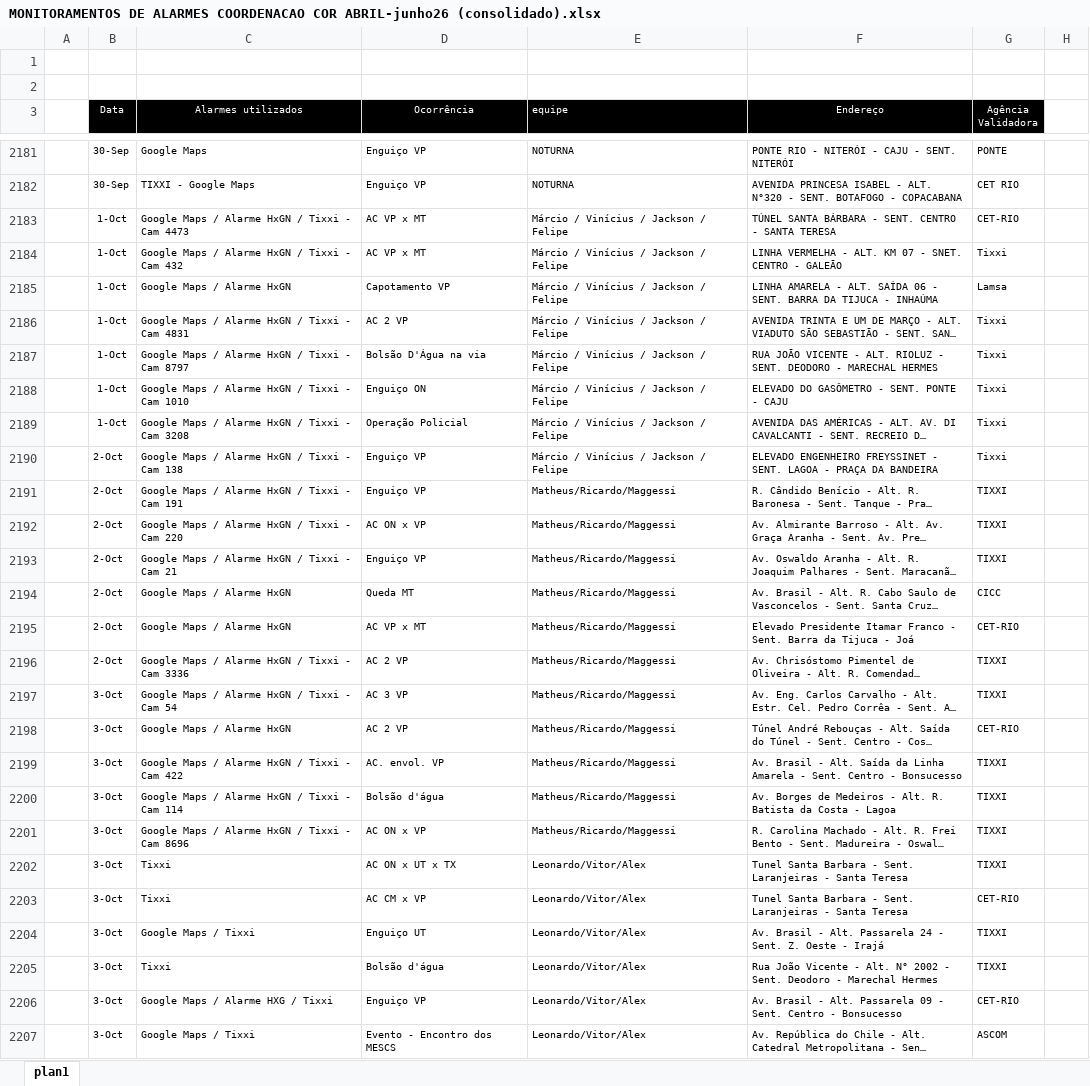
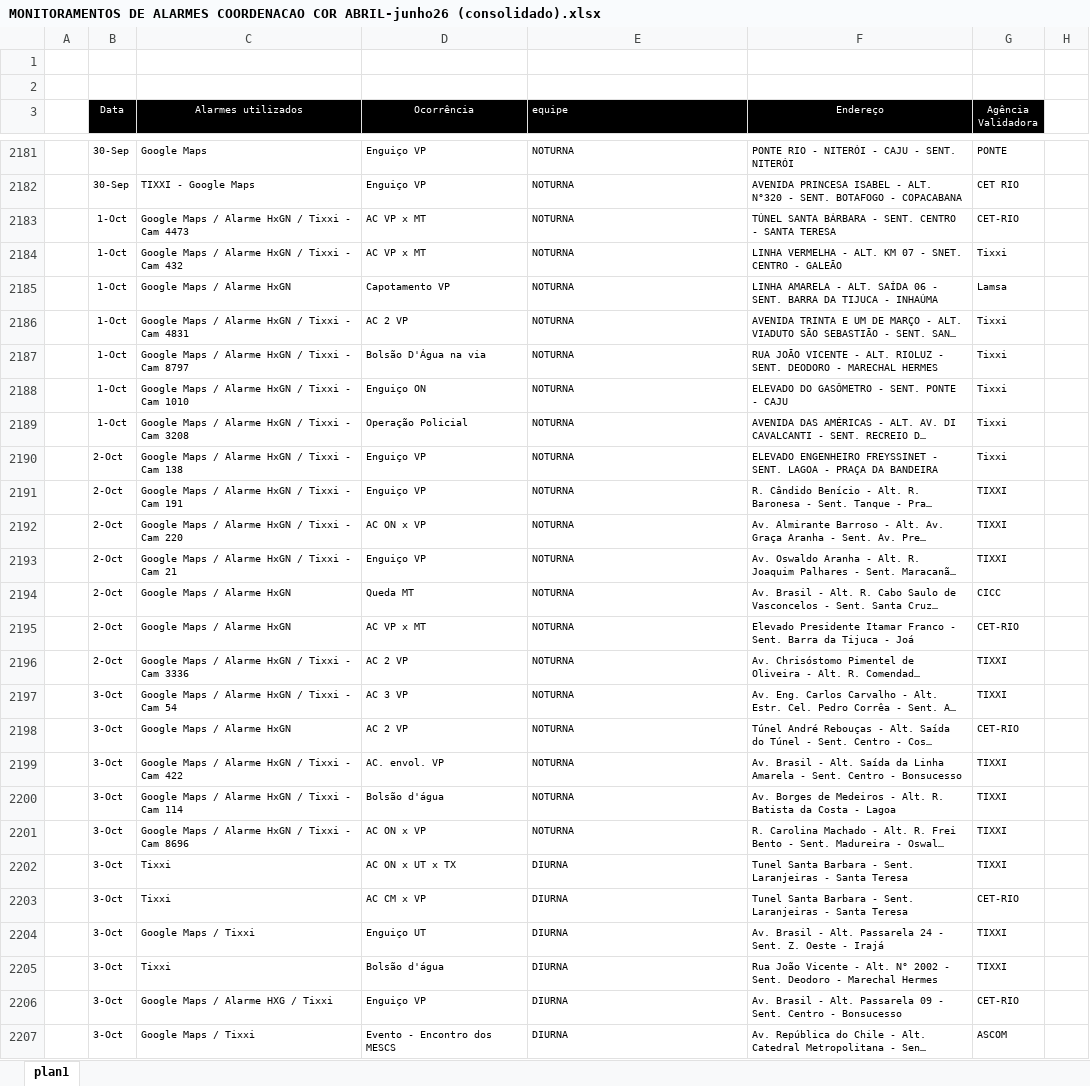
Before and after one commit to kaduximenes/monitoramentoocorrencias, an Excel workbook: Planilhas/MONITORAMENTOS DE ALARMES COORDENACAO COR ABRIL-junho26 (consolidado).xlsx, sheet plan1, drawn as a sheet; only a part is shown, gaps mark what is left out; long unchanged cells end in …; values as stored, in another font and other column widths than the file's, no borders; the diff covers the shown part only; the diff names each change by its address in the sheet, - before the commit and + after, or states it on an @@ line.

```diff
--- a/Planilhas/MONITORAMENTOS DE ALARMES COORDENACAO COR ABRIL-junho26 (consolidado).xlsx (sheet plan1)
+++ b/Planilhas/MONITORAMENTOS DE ALARMES COORDENACAO COR ABRIL-junho26 (consolidado).xlsx (sheet plan1)
-E2183:E2190 (equipe): Márcio / Vinícius / Jackson / Felipe
+E2183:E2190 (equipe): NOTURNA
-E2191:E2201 (equipe): Matheus/Ricardo/Maggessi
+E2191:E2201 (equipe): NOTURNA
-E2202:E2207 (equipe): Leonardo/Vitor/Alex
+E2202:E2207 (equipe): DIURNA
```
Also changed, not shown: 334 edited cells and cell formats elsewhere in this sheet.
